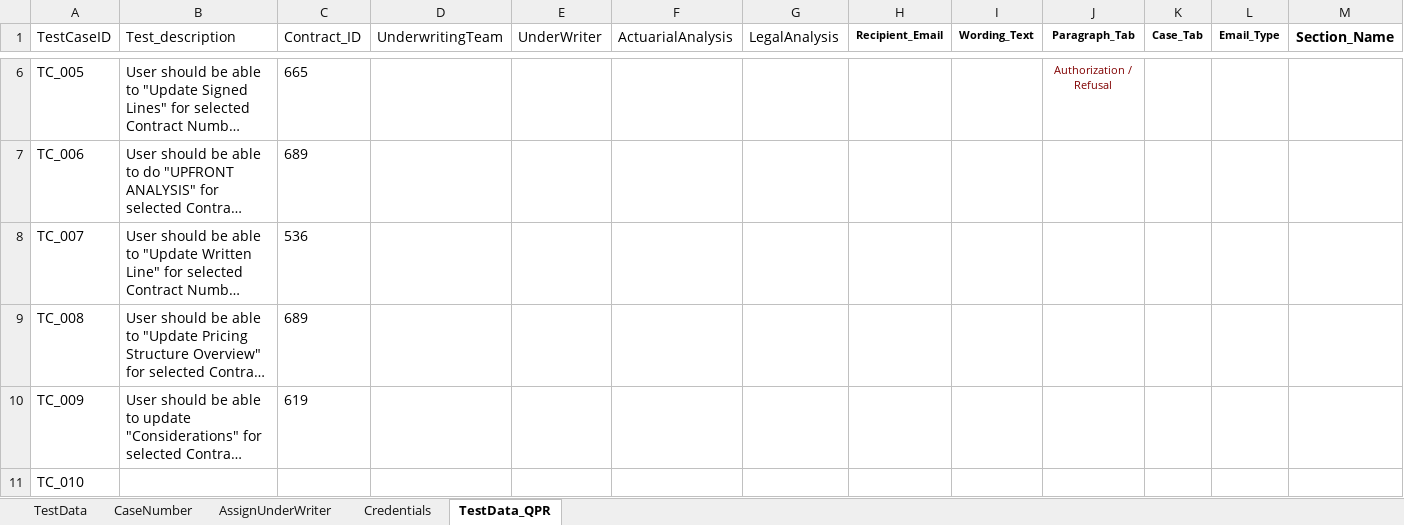
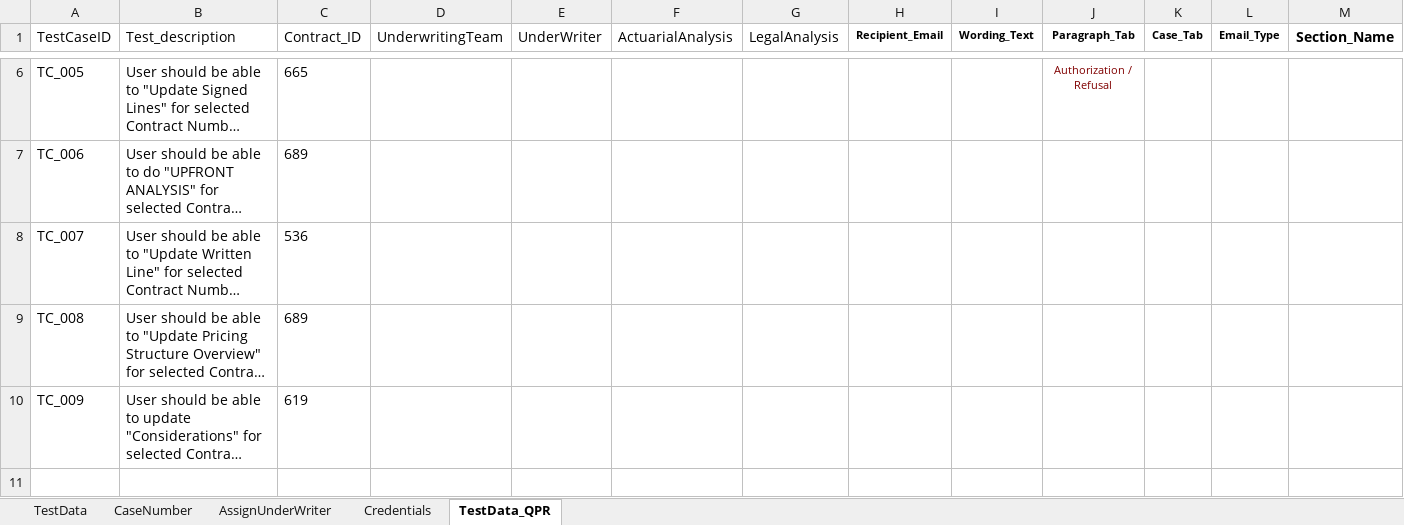
Before and after one commit to shwetakakade-tech/BIG-TestAutomation-Framework, an Excel workbook: TestData.xlsx, sheet TestData_QPR, drawn as a sheet; only a part is shown, gaps mark what is left out; long unchanged cells end in …; values as stored, in another font and other column widths than the file's, no borders; rows hold the shown columns only; the diff names each change by its address in the sheet, - before the commit and + after, or states it on an @@ line.

```diff
--- a/TestData.xlsx (sheet TestData_QPR)
+++ b/TestData.xlsx (sheet TestData_QPR)
-row 11: TC_010
```
Also changed, not shown: 6 other files.
